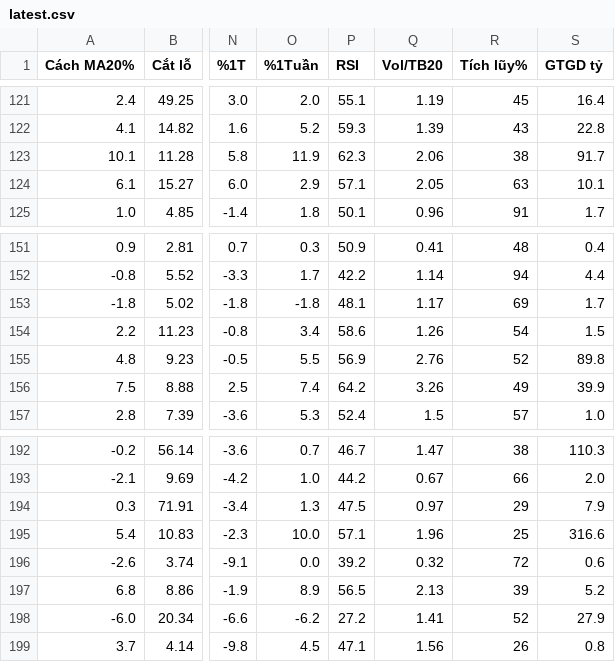
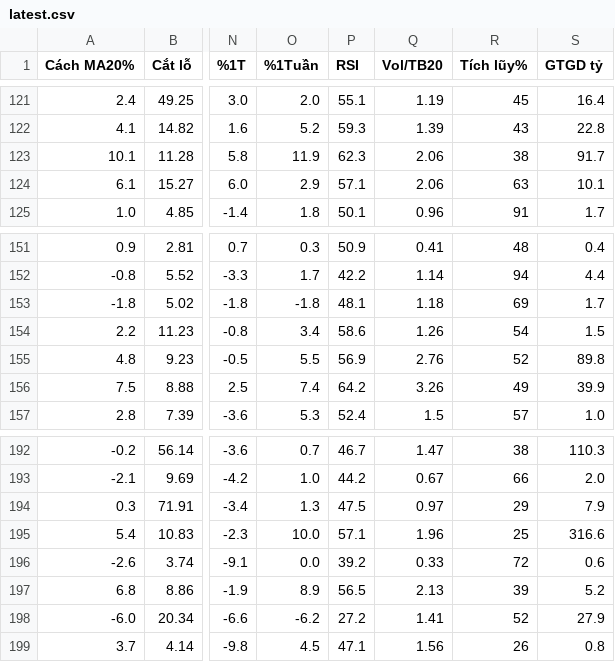
Before and after one commit to huyhunggg/vuahanoi, a CSV file: reports/latest.csv, drawn as a sheet; only a part is shown, gaps mark what is left out; the diff covers the shown part only; the diff names each change by its address in the sheet, - before the commit and + after, or states it on an @@ line.

```diff
--- a/reports/latest.csv
+++ b/reports/latest.csv
-Q124 (Vol/TB20): 2.05
+Q124 (Vol/TB20): 2.06
-Q153 (Vol/TB20): 1.17
+Q153 (Vol/TB20): 1.18
-Q196 (Vol/TB20): 0.32
+Q196 (Vol/TB20): 0.33
```
Also changed, not shown: 1 added row, 1 removed row and 5 edited cells elsewhere in this file, 1 other file.
